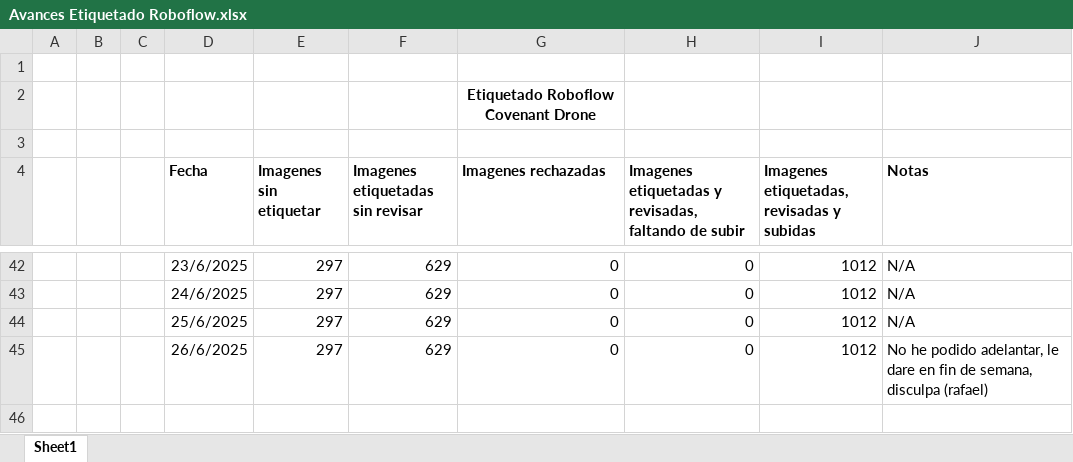
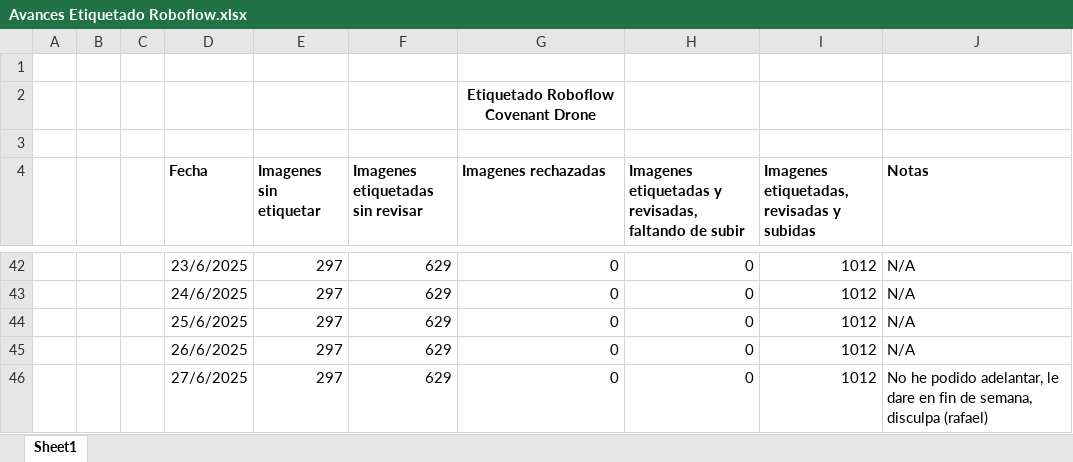
Before and after one commit to covenant-org/luminary, an Excel workbook: datasets/Avances Etiquetado Roboflow.xlsx, sheet Sheet1, drawn as a sheet; only a part is shown, gaps mark what is left out; values as stored, in another font and other column widths than the file's, no borders; table styles not drawn; addresses are those after the commit; the diff names each change by its address in the sheet, - before the commit and + after, or states it on an @@ line.

Commit message:
Roboflow Annotation Report 06/27/2025
Good night

```diff
--- a/datasets/Avances Etiquetado Roboflow.xlsx (sheet Sheet1)
+++ b/datasets/Avances Etiquetado Roboflow.xlsx (sheet Sheet1)
+row 45:  |  |  | 26/6/2025 | 297 | 629 | 0 | 0 | 1012 | N/A
-D46 (Fecha): 26/6/2025
+D46 (Fecha): 27/6/2025
```
